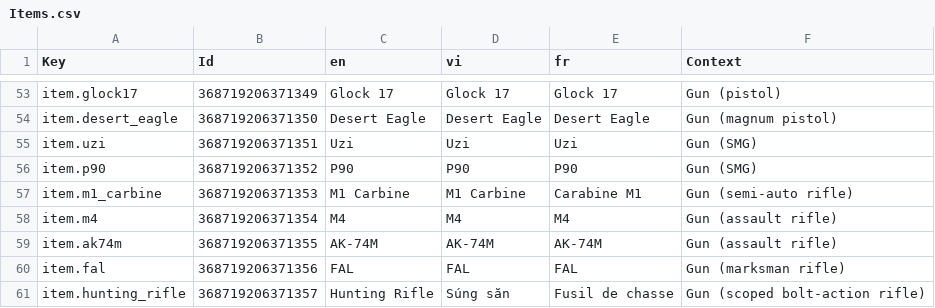
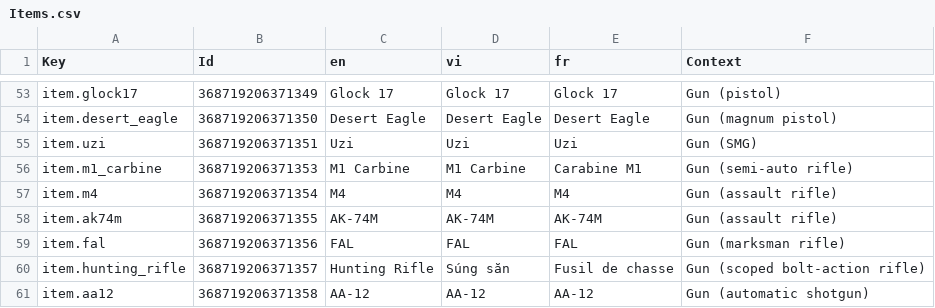
Before and after one commit to tnn112710/aipocalypse, a CSV file: Assets/_Game/Data/Localization/Csv/Items.csv, drawn as a sheet; only a part is shown, gaps mark what is left out; the shorter side is filled out with more unchanged rows.

```diff
--- a/Assets/_Game/Data/Localization/Csv/Items.csv
+++ b/Assets/_Game/Data/Localization/Csv/Items.csv
@@ -55,3 +55,2 @@ item.desert_eagle,368719206371350,Desert Eagle,Desert Eagle,Desert Eagle,Gun (ma
 item.uzi,368719206371351,Uzi,Uzi,Uzi,Gun (SMG)
-item.p90,368719206371352,P90,P90,P90,Gun (SMG)
 item.m1_carbine,368719206371353,M1 Carbine,M1 Carbine,Carabine M1,Gun (semi-auto rifle)
```
Also changed, not shown: 56 other files.
